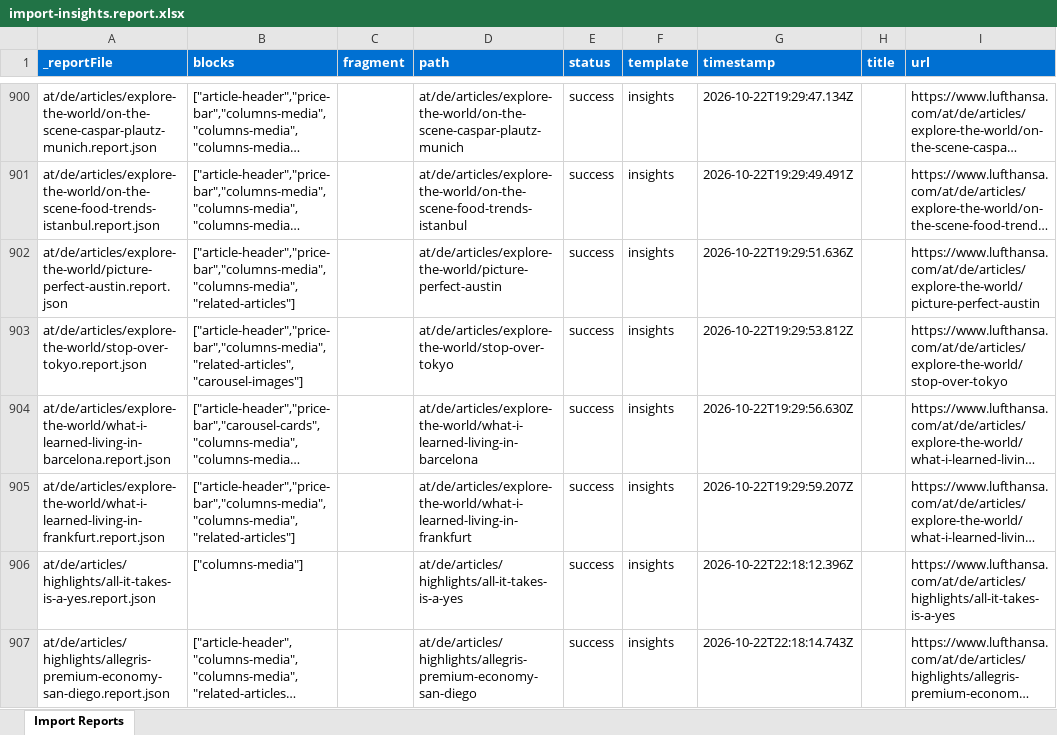
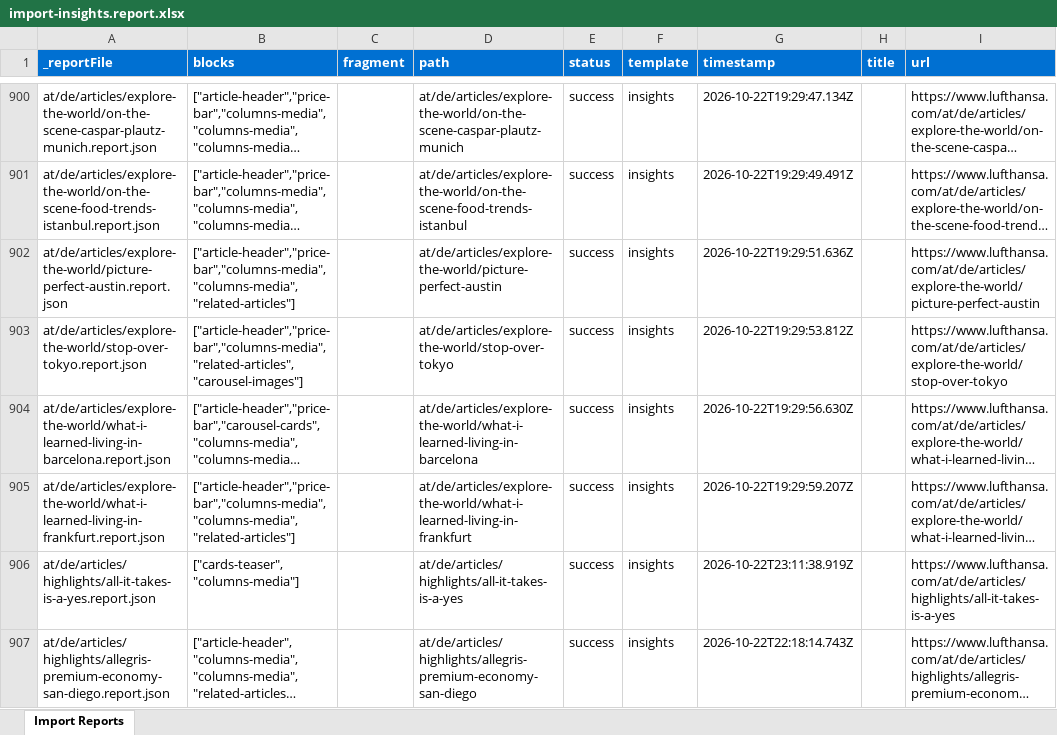
Before and after one commit to moved-permanently/lh-com, an Excel workbook: tools/importer/reports/import-insights.report.xlsx, sheet Import Reports, drawn as a sheet; only a part is shown, gaps mark what is left out; long unchanged cells end in …; values as stored, in another font and other column widths than the file's, no borders; the diff covers the shown part only; the diff names each change by its address in the sheet, - before the commit and + after, or states it on an @@ line.

```diff
--- a/tools/importer/reports/import-insights.report.xlsx (sheet Import Reports)
+++ b/tools/importer/reports/import-insights.report.xlsx (sheet Import Reports)
-B906 (blocks): ["columns-media"]
+B906 (blocks): ["cards-teaser","columns-media"]
-G906 (timestamp): 2026-10-22T22:18:12.396Z
+G906 (timestamp): 2026-10-22T23:11:38.919Z
```
Also changed, not shown: 110 edited cells elsewhere in this sheet, 45 other files.
